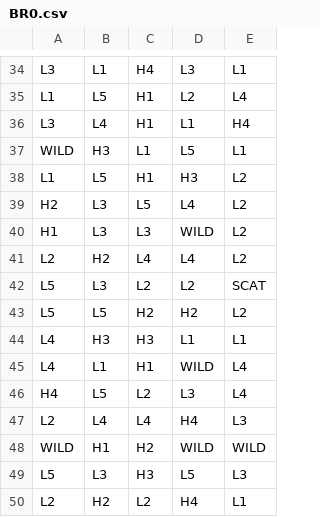
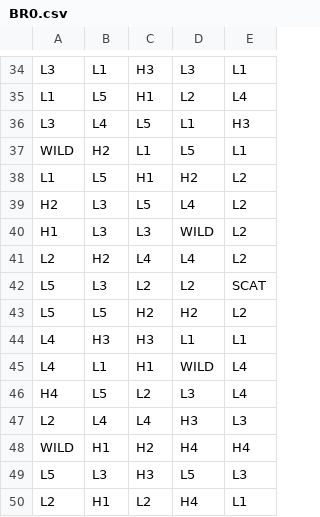
Before and after one commit to dfine123/prism-path, a CSV file: math/games/prism_path/reels/BR0.csv, drawn as a sheet; only a part is shown, gaps mark what is left out; the diff covers the shown part only; the diff names each change by its address in the sheet, - before the commit and + after, or states it on an @@ line.

```diff
--- a/math/games/prism_path/reels/BR0.csv
+++ b/math/games/prism_path/reels/BR0.csv
-C34: H4
+C34: H3
-C36: H1
+C36: L5
-E36: H4
+E36: H3
-B37: H3
+B37: H2
-D38: H3
+D38: H2
-D47: H4
+D47: H3
-D48: WILD
+D48: H4
-E48: WILD
+E48: H4
-B50: H2
+B50: H1
```
Also changed, not shown: 1 added row, 1 removed row and 13 edited cells elsewhere in this file, math/games/prism_path/reels/FR0.csv, 8 other files.
